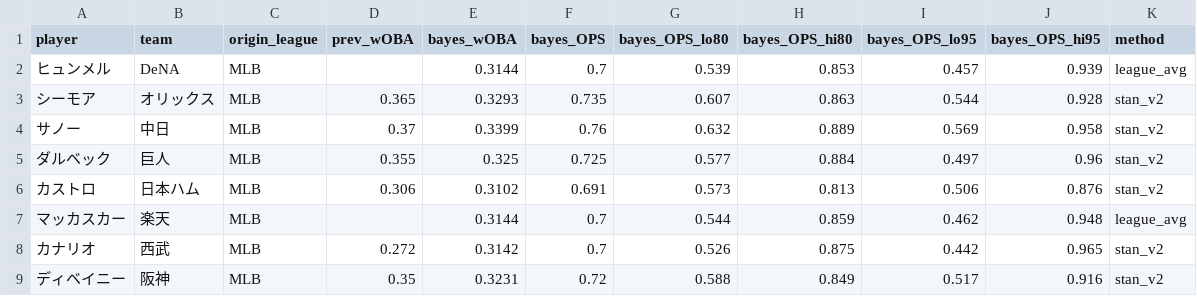
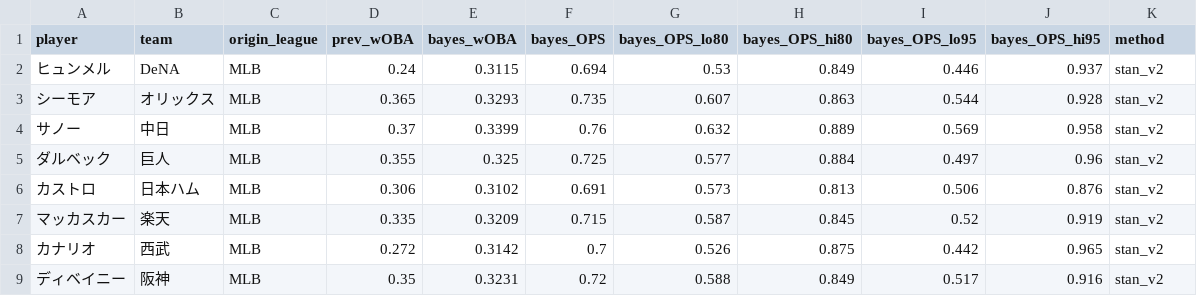
Before and after one commit to yasumorishima/npb-prediction, a CSV file: data/projections/foreign_hitters_2026.csv, drawn as a sheet.

```diff
--- a/data/projections/foreign_hitters_2026.csv
+++ b/data/projections/foreign_hitters_2026.csv
@@ -1,3 +1,3 @@
 player,team,origin_league,prev_wOBA,bayes_wOBA,bayes_OPS,bayes_OPS_lo80,bayes_OPS_hi80,bayes_OPS_lo95,bayes_OPS_hi95,method
-ヒュンメル,DeNA,MLB,,0.3144,0.7,0.539,0.853,0.457,0.939,league_avg
+ヒュンメル,DeNA,MLB,0.24,0.3115,0.694,0.53,0.849,0.446,0.937,stan_v2
 シーモア,オリックス,MLB,0.365,0.3293,0.735,0.607,0.863,0.544,0.928,stan_v2
@@ -6,3 +6,3 @@
 カストロ,日本ハム,MLB,0.306,0.3102,0.691,0.573,0.813,0.506,0.876,stan_v2
-マッカスカー,楽天,MLB,,0.3144,0.7,0.544,0.859,0.462,0.948,league_avg
+マッカスカー,楽天,MLB,0.335,0.3209,0.715,0.587,0.845,0.52,0.919,stan_v2
 カナリオ,西武,MLB,0.272,0.3142,0.7,0.526,0.875,0.442,0.965,stan_v2
```
Also changed, not shown: data/projections/foreign_pitchers_2026.csv, data/projections/team_sim_2026.csv, 1 other file.
